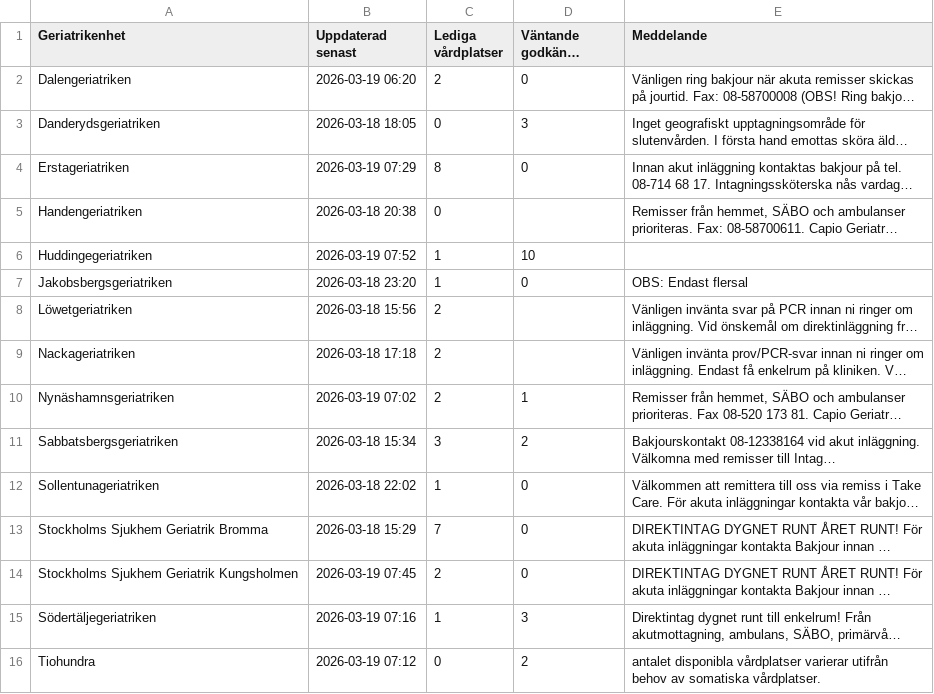
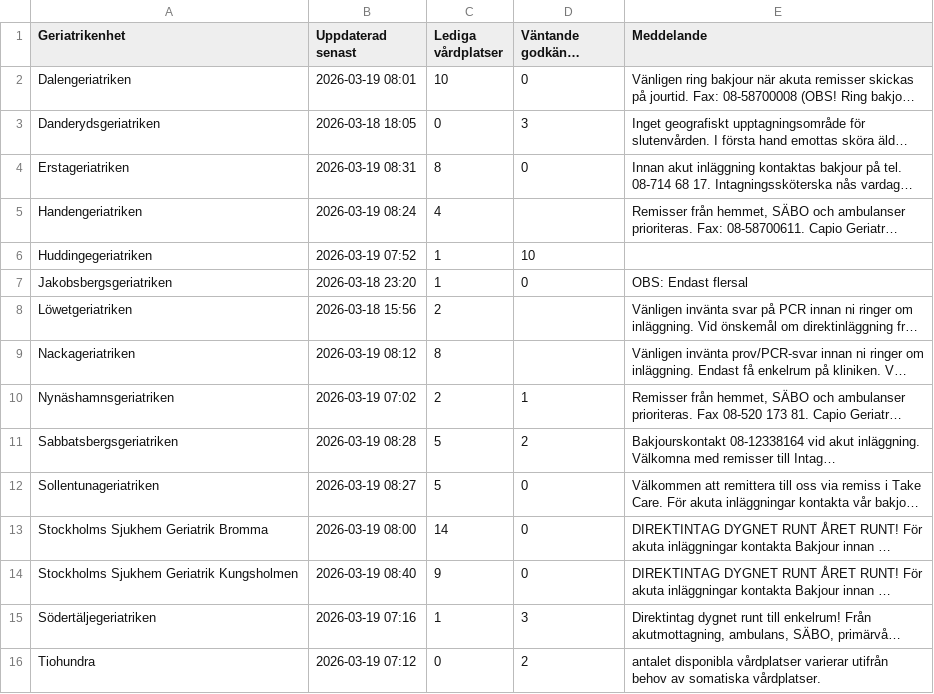
Before and after one commit to HospitalPeter/belport-scraper, a CSV file: latest.csv, drawn as a sheet; long unchanged cells end in …; the diff names each change by its address in the sheet, - before the commit and + after, or states it on an @@ line.

Commit message:
Update latest scrape

```diff
--- a/latest.csv
+++ b/latest.csv
-B2 (Uppdaterad senast): 2026-03-19 06:20
+B2 (Uppdaterad senast): 2026-03-19 08:01
-C2 (Lediga vårdplatser): 2
+C2 (Lediga vårdplatser): 10
-B4 (Uppdaterad senast): 2026-03-19 07:29
+B4 (Uppdaterad senast): 2026-03-19 08:31
-B5 (Uppdaterad senast): 2026-03-18 20:38
+B5 (Uppdaterad senast): 2026-03-19 08:24
-C5 (Lediga vårdplatser): 0
+C5 (Lediga vårdplatser): 4
-B9 (Uppdaterad senast): 2026-03-18 17:18
+B9 (Uppdaterad senast): 2026-03-19 08:12
-C9 (Lediga vårdplatser): 2
+C9 (Lediga vårdplatser): 8
-B11 (Uppdaterad senast): 2026-03-18 15:34
+B11 (Uppdaterad senast): 2026-03-19 08:28
-C11 (Lediga vårdplatser): 3
+C11 (Lediga vårdplatser): 5
-B12 (Uppdaterad senast): 2026-03-18 22:02
+B12 (Uppdaterad senast): 2026-03-19 08:27
-C12 (Lediga vårdplatser): 1
+C12 (Lediga vårdplatser): 5
-B13 (Uppdaterad senast): 2026-03-18 15:29
+B13 (Uppdaterad senast): 2026-03-19 08:00
-C13 (Lediga vårdplatser): 7
+C13 (Lediga vårdplatser): 14
-B14 (Uppdaterad senast): 2026-03-19 07:45
+B14 (Uppdaterad senast): 2026-03-19 08:40
-C14 (Lediga vårdplatser): 2
+C14 (Lediga vårdplatser): 9
```
Also changed, not shown: 1 other file.
